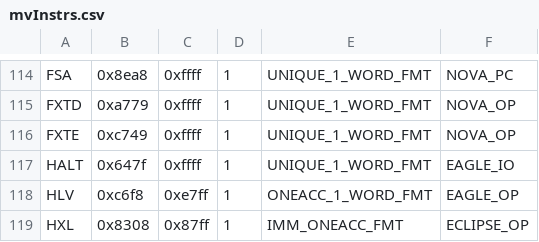
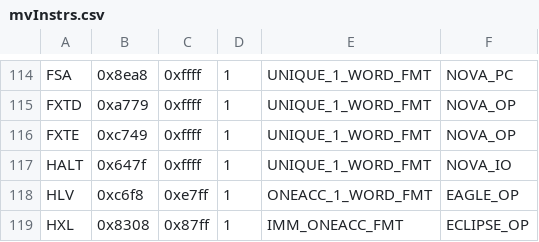
Before and after one commit to SMerrony/mvemg, a CSV file: mvInstrs.csv, drawn as a sheet; only a part is shown, gaps mark what is left out.

Commit message:
Move HALT to NOVA_IO Add some debugging to bmcdch.go Use renamed simhtape package in mtb.go

```diff
--- a/mvInstrs.csv
+++ b/mvInstrs.csv
@@ -116,3 +116,3 @@ FXTD,0xa779,0xffff,1,UNIQUE_1_WORD_FMT,NOVA_OP
 FXTE,0xc749,0xffff,1,UNIQUE_1_WORD_FMT,NOVA_OP
-HALT,0x647f,0xffff,1,UNIQUE_1_WORD_FMT,EAGLE_IO
+HALT,0x647f,0xffff,1,UNIQUE_1_WORD_FMT,NOVA_IO
 HLV,0xc6f8,0xe7ff,1,ONEACC_1_WORD_FMT,EAGLE_OP
```
Also changed, not shown: 6 other files.
